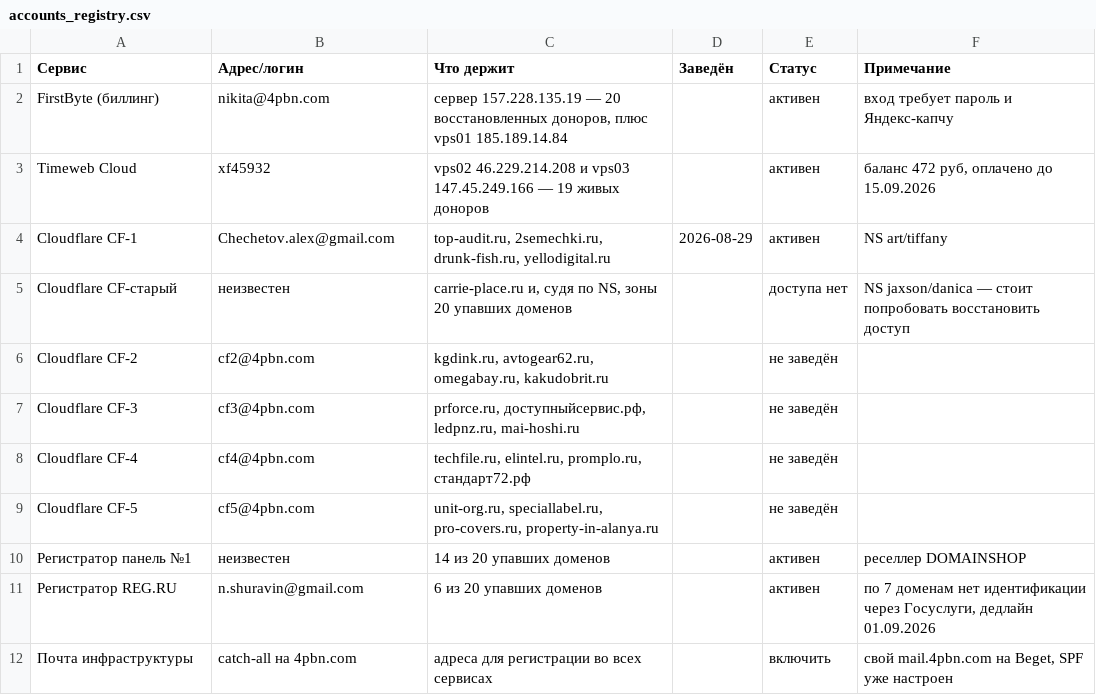
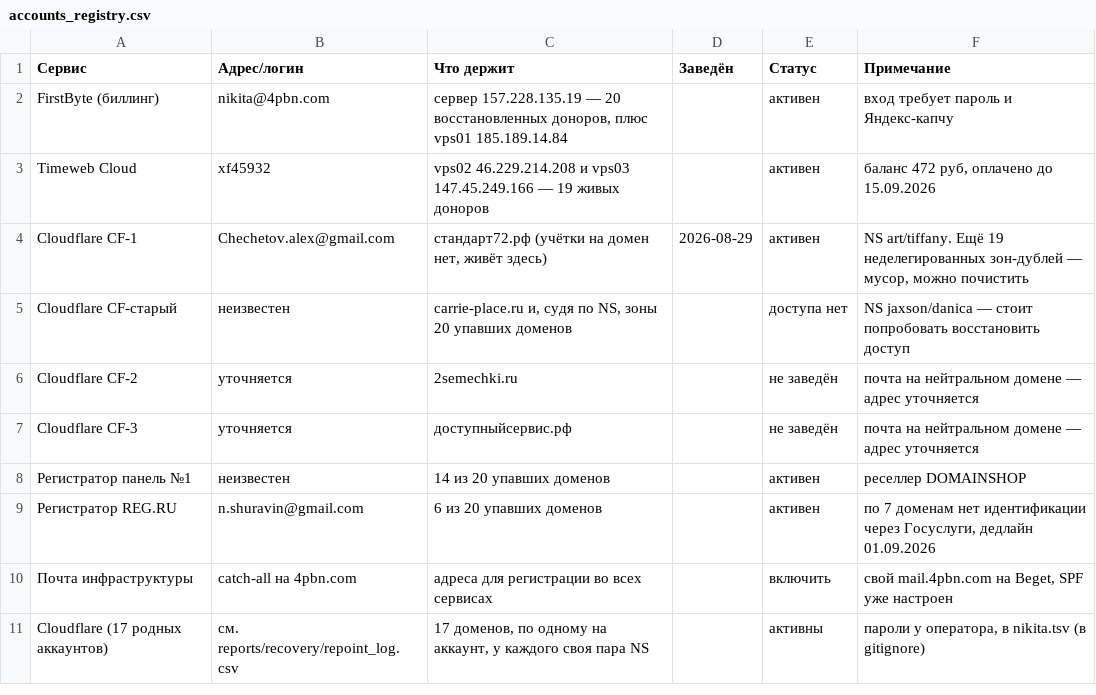
Before and after one commit to Chechetov/wordpress, a CSV file: reports/infra/accounts_registry.csv, drawn as a sheet.

```diff
--- a/reports/infra/accounts_registry.csv
+++ b/reports/infra/accounts_registry.csv
@@ -3,8 +3,6 @@ FirstByte (биллинг);nikita@4pbn.com;сервер 157.228.135.19 — 20 в
 Timeweb Cloud;xf45932;vps02 46.229.214.208 и vps03 147.45.249.166 — 19 живых доноров;;активен;баланс 472 руб, оплачено до 15.09.2026
-Cloudflare CF-1;Chechetov.alex@gmail.com;top-audit.ru, 2semechki.ru, drunk-fish.ru, yellodigital.ru;2026-08-29;активен;NS art/tiffany
+Cloudflare CF-1;Chechetov.alex@gmail.com;стандарт72.рф (учётки на домен нет, живёт здесь); 2026-08-29;активен;NS art/tiffany. Ещё 19 неделегированных зон-дублей — мусор, можно почистить
 Cloudflare CF-старый;неизвестен;carrie-place.ru и, судя по NS, зоны 20 упавших доменов;;доступа нет;NS jaxson/danica — стоит попробовать восстановить доступ
-Cloudflare CF-2;cf2@4pbn.com;kgdink.ru, avtogear62.ru, omegabay.ru, kakudobrit.ru;;не заведён;
-Cloudflare CF-3;cf3@4pbn.com;prforce.ru, доступныйсервис.рф, ledpnz.ru, mai-hoshi.ru;;не заведён;
-Cloudflare CF-4;cf4@4pbn.com;techfile.ru, elintel.ru, promplo.ru, стандарт72.рф;;не заведён;
-Cloudflare CF-5;cf5@4pbn.com;unit-org.ru, speciallabel.ru, pro-covers.ru, property-in-alanya.ru;;не заведён;
+Cloudflare CF-2;уточняется;2semechki.ru;;не заведён;почта на нейтральном домене — адрес уточняется
+Cloudflare CF-3;уточняется;доступныйсервис.рф;;не заведён;почта на нейтральном домене — адрес уточняется
 Регистратор панель №1;неизвестен;14 из 20 упавших доменов;;активен;реселлер DOMAINSHOP
@@ -12 +10,2 @@ Cloudflare CF-5;cf5@4pbn.com;unit-org.ru, speciallabel.ru, pro-covers.ru, proper
 Почта инфраструктуры;catch-all на 4pbn.com;адреса для регистрации во всех сервисах;;включить;свой mail.4pbn.com на Beget, SPF уже настроен
+Cloudflare (17 родных аккаунтов);см. reports/recovery/repoint_log.csv;17 доменов, по одному на аккаунт, у каждого своя пара NS;;активны;пароли у оператора, в nikita.tsv (в gitignore)
```
Also changed, not shown: reports/recovery/cf_accounts_split.csv, reports/recovery/repoint_log.csv, 1 other file.
